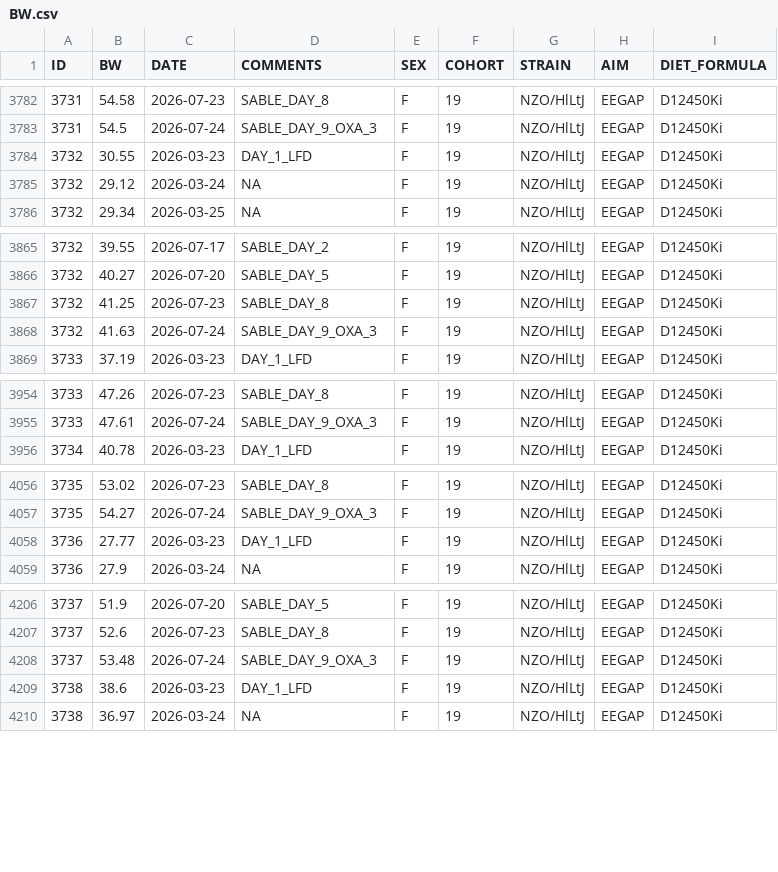
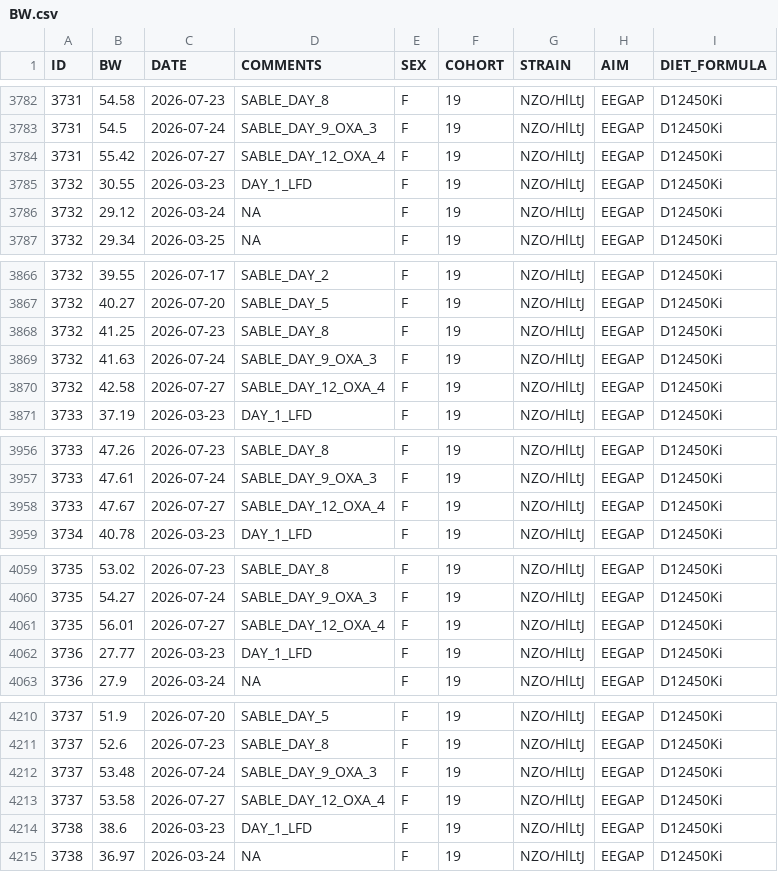
Before and after one commit to miche472/data, a CSV file: data/BW.csv, drawn as a sheet; only a part is shown, gaps mark what is left out; the diff covers the shown part only.

Commit message:
Update BW.csv

```diff
--- a/data/BW.csv
+++ b/data/BW.csv
@@ -3783,2 +3783,3 @@ ID,BW,DATE,COMMENTS,SEX,COHORT,STRAIN,AIM,DIET_FORMULA
 3731,54.5,2026-07-24,SABLE_DAY_9_OXA_3,F,19,NZO/HlLtJ,EEGAP,D12450Ki
+3731,55.42,2026-07-27,SABLE_DAY_12_OXA_4,F,19,NZO/HlLtJ,EEGAP,D12450Ki
 3732,30.55,2026-03-23,DAY_1_LFD,F,19,NZO/HlLtJ,EEGAP,D12450Ki
@@ -3868,2 +3869,3 @@ ID,BW,DATE,COMMENTS,SEX,COHORT,STRAIN,AIM,DIET_FORMULA
 3732,41.63,2026-07-24,SABLE_DAY_9_OXA_3,F,19,NZO/HlLtJ,EEGAP,D12450Ki
+3732,42.58,2026-07-27,SABLE_DAY_12_OXA_4,F,19,NZO/HlLtJ,EEGAP,D12450Ki
 3733,37.19,2026-03-23,DAY_1_LFD,F,19,NZO/HlLtJ,EEGAP,D12450Ki
@@ -3955,2 +3957,3 @@ ID,BW,DATE,COMMENTS,SEX,COHORT,STRAIN,AIM,DIET_FORMULA
 3733,47.61,2026-07-24,SABLE_DAY_9_OXA_3,F,19,NZO/HlLtJ,EEGAP,D12450Ki
+3733,47.67,2026-07-27,SABLE_DAY_12_OXA_4,F,19,NZO/HlLtJ,EEGAP,D12450Ki
 3734,40.78,2026-03-23,DAY_1_LFD,F,19,NZO/HlLtJ,EEGAP,D12450Ki
@@ -4057,2 +4060,3 @@ ID,BW,DATE,COMMENTS,SEX,COHORT,STRAIN,AIM,DIET_FORMULA
 3735,54.27,2026-07-24,SABLE_DAY_9_OXA_3,F,19,NZO/HlLtJ,EEGAP,D12450Ki
+3735,56.01,2026-07-27,SABLE_DAY_12_OXA_4,F,19,NZO/HlLtJ,EEGAP,D12450Ki
 3736,27.77,2026-03-23,DAY_1_LFD,F,19,NZO/HlLtJ,EEGAP,D12450Ki
@@ -4208,2 +4212,3 @@ ID,BW,DATE,COMMENTS,SEX,COHORT,STRAIN,AIM,DIET_FORMULA
 3737,53.48,2026-07-24,SABLE_DAY_9_OXA_3,F,19,NZO/HlLtJ,EEGAP,D12450Ki
+3737,53.58,2026-07-27,SABLE_DAY_12_OXA_4,F,19,NZO/HlLtJ,EEGAP,D12450Ki
 3738,38.6,2026-03-23,DAY_1_LFD,F,19,NZO/HlLtJ,EEGAP,D12450Ki
```
Also changed, not shown: 16 added rows elsewhere in this file.
